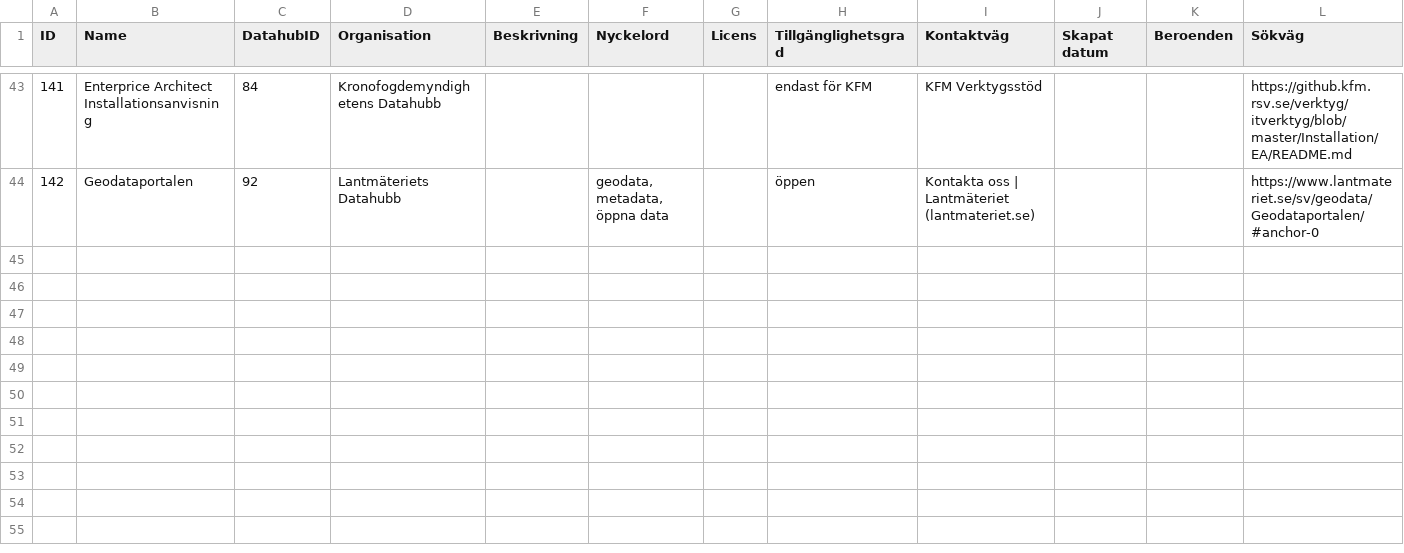
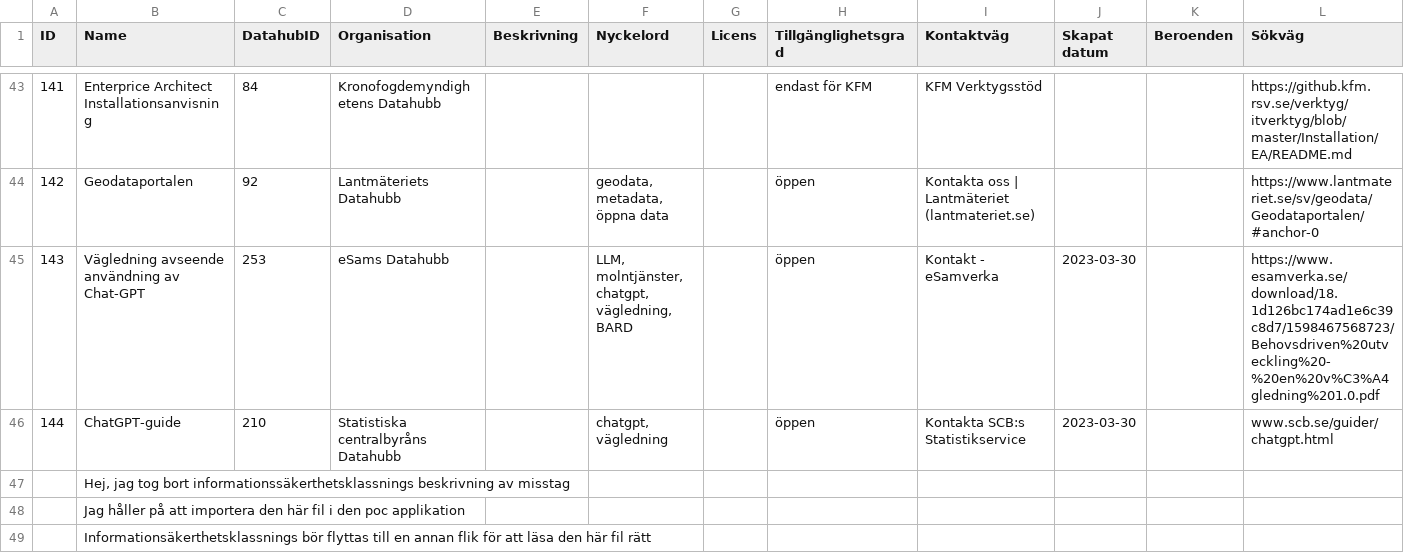
Before and after one commit to jakobengdahl/SCBDatahubDefinition, a CSV file: artefakt.csv, drawn as a sheet; only a part is shown, gaps mark what is left out; rows hold the shown columns only; the diff names each change by its address in the sheet, - before the commit and + after, or states it on an @@ line.

Commit message:
chat gpt

```diff
--- a/artefakt.csv
+++ b/artefakt.csv
+row 45: 143 | Vägledning avseende användning av Chat-GPT | 253 | eSams Datahubb |  | LLM, molntjänster, chatgpt, vägledning, BARD |  | öppen | Kontakt - eSamverka | 2023-03-30 |  | https://www.esamverka.se/download/18.1d126bc174ad1e6c39c8d7/1598467568723/Behovsdriven%20utveckling%20-%20en%20v%C3%A4gledning%201.0.pdf
+row 46: 144 | ChatGPT-guide | 210 | Statistiska centralbyråns Datahubb |  | chatgpt, vägledning |  | öppen | Kontakta SCB:s Statistikservice | 2023-03-30 |  | www.scb.se/guider/chatgpt.html
+row 47:  | Hej, jag tog bort informationssäkerthetsklassnings beskrivning av misstag
+row 48:  | Jag håller på att importera den här fil i den poc applikation
+row 49:  | Informationsäkerthetsklassnings bör flyttas till en annan flik för att läsa den här fil rätt
```
